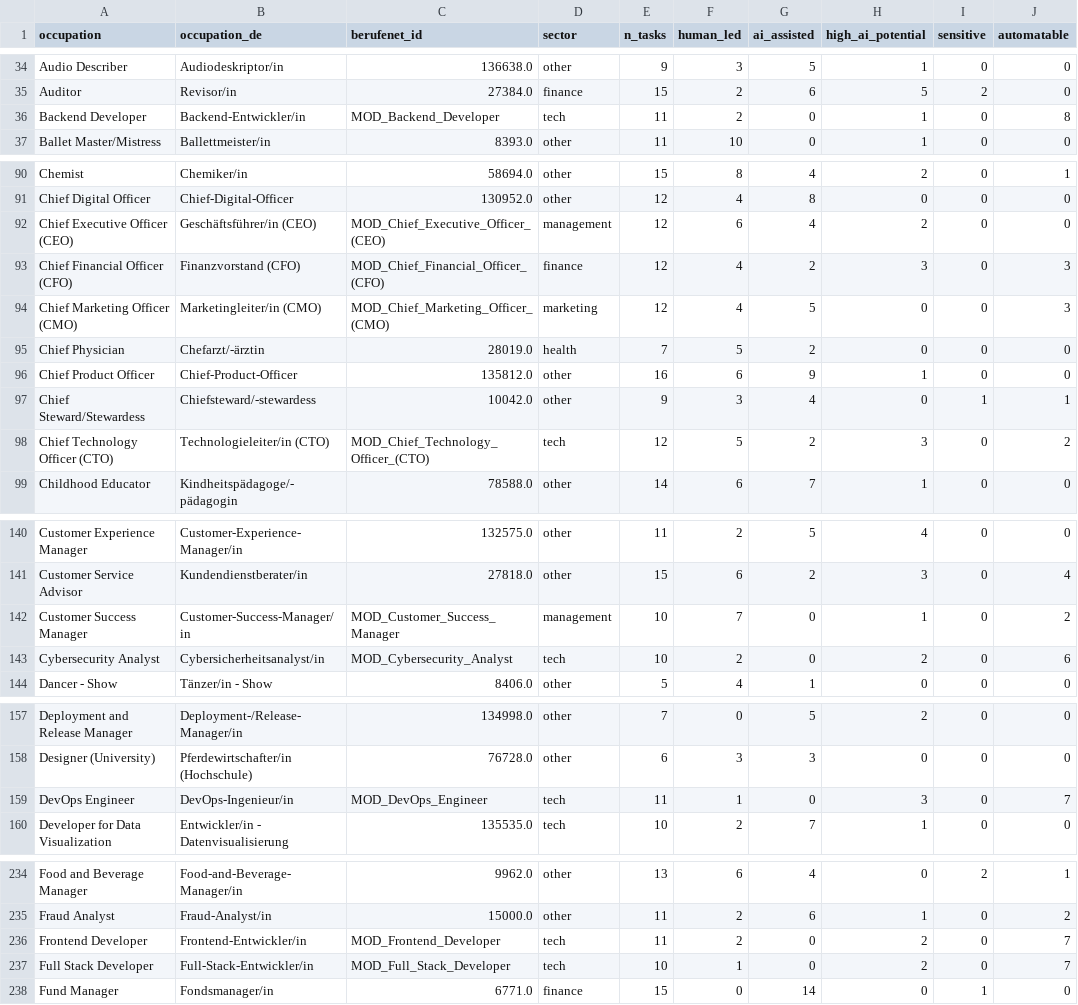
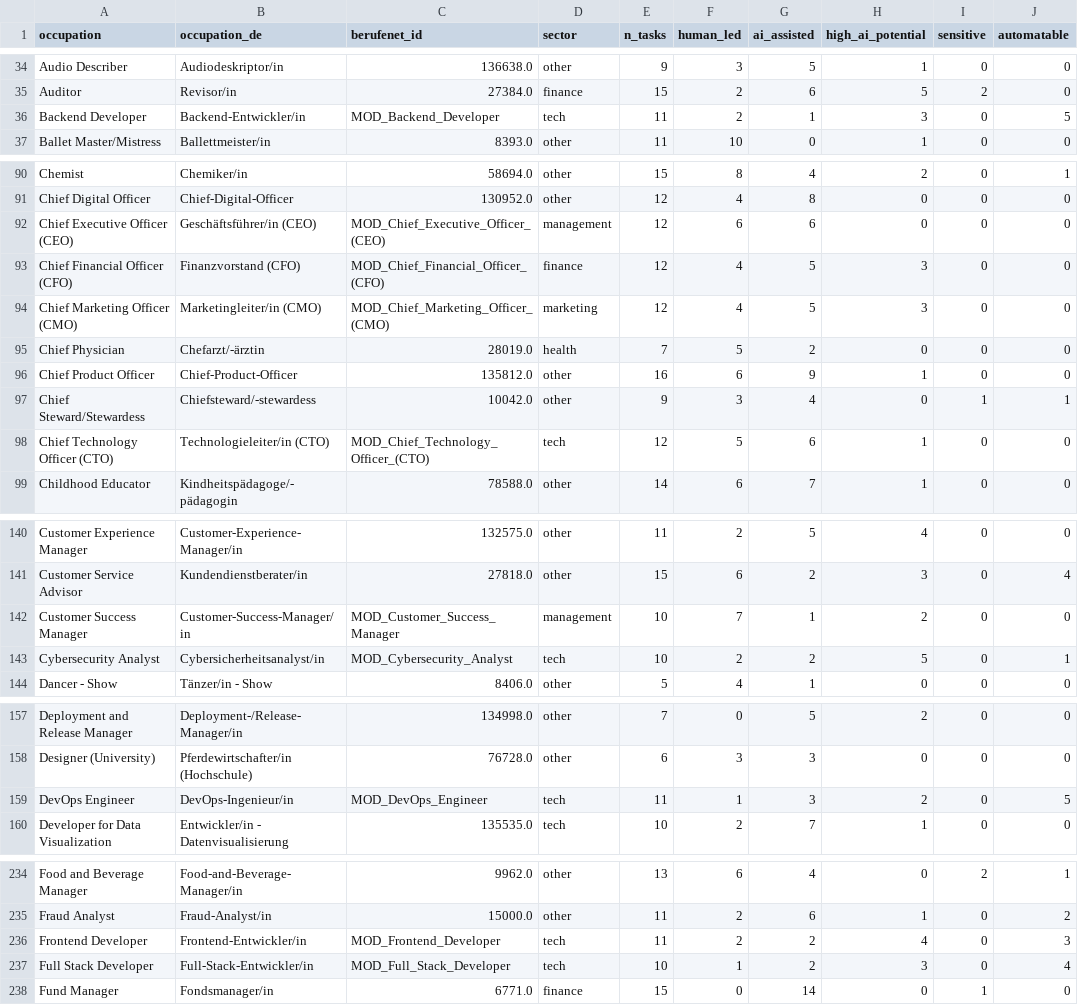
Before and after one commit to AhmadMo92/Ki-Kompass, a CSV file: attached_assets/occupations_summary_v3.csv, drawn as a sheet; only a part is shown, gaps mark what is left out; the diff covers the shown part only.

```diff
--- a/attached_assets/occupations_summary_v3.csv
+++ b/attached_assets/occupations_summary_v3.csv
@@ -35,3 +35,3 @@ Audio Describer,Audiodeskriptor/in,136638.0,other,9,3,5,1,0,0
 Auditor,Revisor/in,27384.0,finance,15,2,6,5,2,0
-Backend Developer,Backend-Entwickler/in,MOD_Backend_Developer,tech,11,2,0,1,0,8
+Backend Developer,Backend-Entwickler/in,MOD_Backend_Developer,tech,11,2,1,3,0,5
 Ballet Master/Mistress,Ballettmeister/in,8393.0,other,11,10,0,1,0,0
@@ -91,5 +91,5 @@ Chemist,Chemiker/in,58694.0,other,15,8,4,2,0,1
 Chief Digital Officer,Chief-Digital-Officer,130952.0,other,12,4,8,0,0,0
-Chief Executive Officer (CEO),Geschäftsführer/in (CEO),MOD_Chief_Executive_Officer_(CEO),management,12,6,4,2,0,0
-Chief Financial Officer (CFO),Finanzvorstand (CFO),MOD_Chief_Financial_Officer_(CFO),finance,12,4,2,3,0,3
-Chief Marketing Officer (CMO),Marketingleiter/in (CMO),MOD_Chief_Marketing_Officer_(CMO),marketing,12,4,5,0,0,3
+Chief Executive Officer (CEO),Geschäftsführer/in (CEO),MOD_Chief_Executive_Officer_(CEO),management,12,6,6,0,0,0
+Chief Financial Officer (CFO),Finanzvorstand (CFO),MOD_Chief_Financial_Officer_(CFO),finance,12,4,5,3,0,0
+Chief Marketing Officer (CMO),Marketingleiter/in (CMO),MOD_Chief_Marketing_Officer_(CMO),marketing,12,4,5,3,0,0
 Chief Physician,Chefarzt/-ärztin,28019.0,health,7,5,2,0,0,0
@@ -97,3 +97,3 @@ Chief Product Officer,Chief-Product-Officer,135812.0,other,16,6,9,1,0,0
 Chief Steward/Stewardess,Chiefsteward/-stewardess,10042.0,other,9,3,4,0,1,1
-Chief Technology Officer (CTO),Technologieleiter/in (CTO),MOD_Chief_Technology_Officer_(CTO),tech,12,5,2,3,0,2
+Chief Technology Officer (CTO),Technologieleiter/in (CTO),MOD_Chief_Technology_Officer_(CTO),tech,12,5,6,1,0,0
 Childhood Educator,Kindheitspädagoge/-pädagogin,78588.0,other,14,6,7,1,0,0
@@ -141,4 +141,4 @@ Customer Experience Manager,Customer-Experience-Manager/in,132575.0,other,11,2,5
 Customer Service Advisor,Kundendienstberater/in,27818.0,other,15,6,2,3,0,4
-Customer Success Manager,Customer-Success-Manager/in,MOD_Customer_Success_Manager,management,10,7,0,1,0,2
-Cybersecurity Analyst,Cybersicherheitsanalyst/in,MOD_Cybersecurity_Analyst,tech,10,2,0,2,0,6
+Customer Success Manager,Customer-Success-Manager/in,MOD_Customer_Success_Manager,management,10,7,1,2,0,0
+Cybersecurity Analyst,Cybersicherheitsanalyst/in,MOD_Cybersecurity_Analyst,tech,10,2,2,5,0,1
 Dancer - Show,Tänzer/in - Show,8406.0,other,5,4,1,0,0,0
@@ -158,3 +158,3 @@ Deployment and Release Manager,Deployment-/Release-Manager/in,134998.0,other,7,0
 Designer (University),Pferdewirtschafter/in (Hochschule),76728.0,other,6,3,3,0,0,0
-DevOps Engineer,DevOps-Ingenieur/in,MOD_DevOps_Engineer,tech,11,1,0,3,0,7
+DevOps Engineer,DevOps-Ingenieur/in,MOD_DevOps_Engineer,tech,11,1,3,2,0,5
 Developer for Data Visualization,Entwickler/in - Datenvisualisierung,135535.0,tech,10,2,7,1,0,0
@@ -235,4 +235,4 @@ Food and Beverage Manager,Food-and-Beverage-Manager/in,9962.0,other,13,6,4,0,2,1
 Fraud Analyst,Fraud-Analyst/in,15000.0,other,11,2,6,1,0,2
-Frontend Developer,Frontend-Entwickler/in,MOD_Frontend_Developer,tech,11,2,0,2,0,7
-Full Stack Developer,Full-Stack-Entwickler/in,MOD_Full_Stack_Developer,tech,10,1,0,2,0,7
+Frontend Developer,Frontend-Entwickler/in,MOD_Frontend_Developer,tech,11,2,2,4,0,3
+Full Stack Developer,Full-Stack-Entwickler/in,MOD_Full_Stack_Developer,tech,10,1,2,3,0,4
 Fund Manager,Fondsmanager/in,6771.0,finance,15,0,14,0,1,0
```
Also changed, not shown: 22 edited cells elsewhere in this file, 4 other files.
